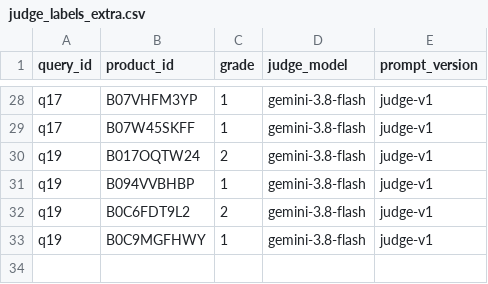
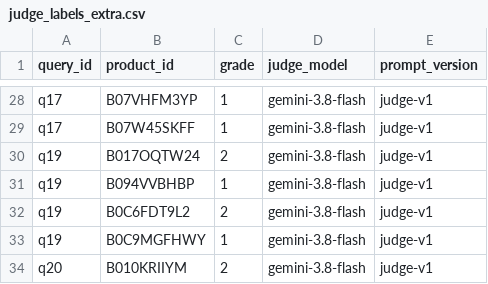
Before and after one commit to Maaz-Amjad/ai-shopping-concierge, a CSV file: eval/results/judge_labels_extra.csv, drawn as a sheet; only a part is shown, gaps mark what is left out.

```diff
--- a/eval/results/judge_labels_extra.csv
+++ b/eval/results/judge_labels_extra.csv
@@ -33 +33,2 @@ q19,B0C6FDT9L2,2,gemini-3.8-flash,judge-v1
 q19,B0C9MGFHWY,1,gemini-3.8-flash,judge-v1
+q20,B010KRIIYM,2,gemini-3.8-flash,judge-v1
```
Also changed, not shown: eval/results/hybrid_test_completed.csv, 9 other files.
